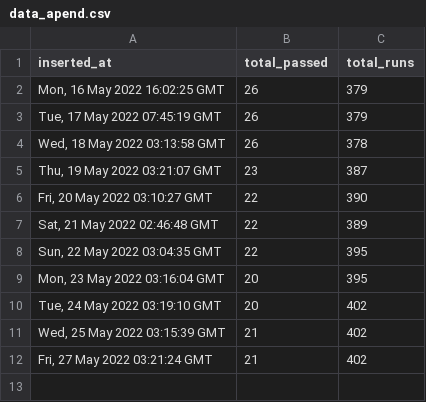
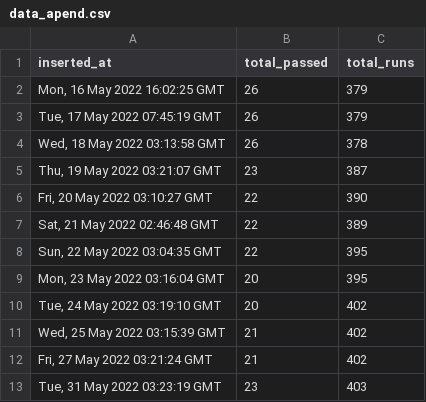
Before and after one commit to pravinpushkar/GHA, a CSV file: data_apend.csv, drawn as a sheet; the diff names each change by its address in the sheet, - before the commit and + after, or states it on an @@ line.

```diff
--- a/data_apend.csv
+++ b/data_apend.csv
+row 13: Tue, 31 May 2022 03:23:19 GMT | 23 | 403
```
